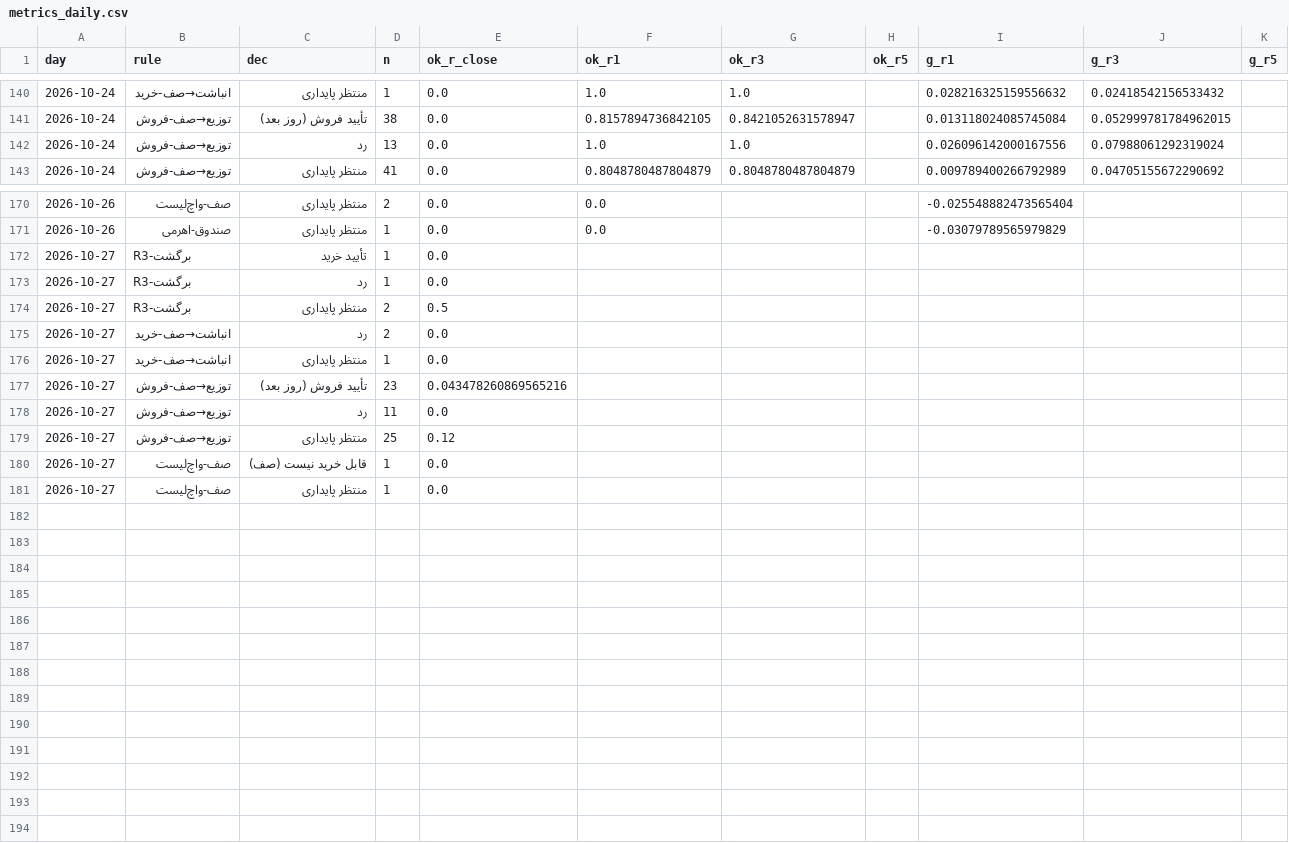
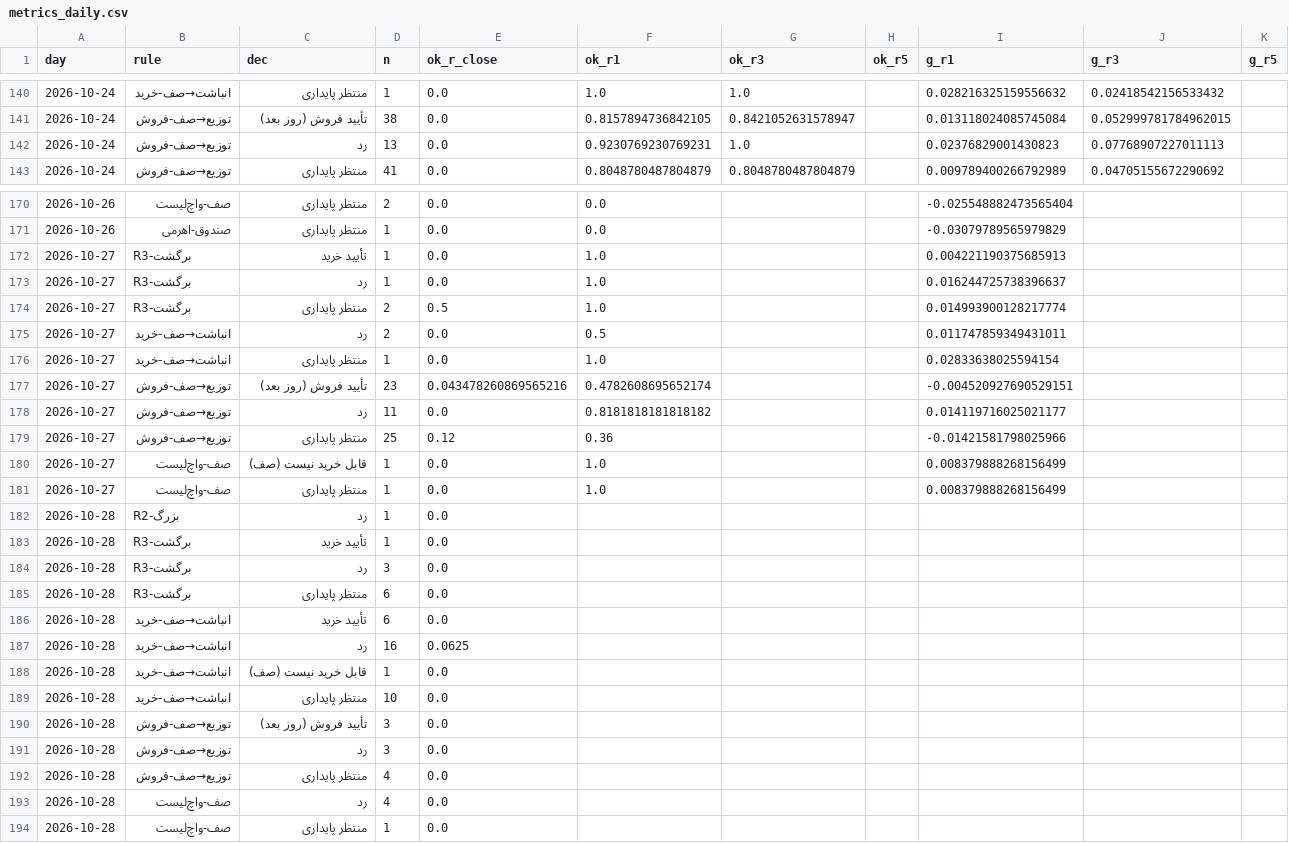
Before and after one commit to alitamizi/tse-model, a CSV file: state/metrics_daily.csv, drawn as a sheet; only a part is shown, gaps mark what is left out; the diff covers the shown part only.

```diff
--- a/state/metrics_daily.csv
+++ b/state/metrics_daily.csv
@@ -141,3 +141,3 @@ day,rule,dec,n,ok_r_close,ok_r1,ok_r3,ok_r5,g_r1,g_r3,g_r5
 2026-10-24,توزیع→صف-فروش,تأیید فروش (روز بعد),38,0.0,0.8157894736842105,0.8421052631578947,,0.013118024085745084,0.052999781784962015,
-2026-10-24,توزیع→صف-فروش,رد,13,0.0,1.0,1.0,,0.026096142000167556,0.07988061292319024,
+2026-10-24,توزیع→صف-فروش,رد,13,0.0,0.9230769230769231,1.0,,0.02376829001430823,0.07768907227011113,
 2026-10-24,توزیع→صف-فروش,منتظر پایداری,41,0.0,0.8048780487804879,0.8048780487804879,,0.009789400266792989,0.04705155672290692,
@@ -171,11 +171,24 @@ day,rule,dec,n,ok_r_close,ok_r1,ok_r3,ok_r5,g_r1,g_r3,g_r5
 2026-10-26,صندوق-اهرمی,منتظر پایداری,1,0.0,0.0,,,-0.03079789565979829,,
-2026-10-27,R3-برگشت,تأیید خرید,1,0.0,,,,,,
-2026-10-27,R3-برگشت,رد,1,0.0,,,,,,
-2026-10-27,R3-برگشت,منتظر پایداری,2,0.5,,,,,,
-2026-10-27,انباشت→صف-خرید,رد,2,0.0,,,,,,
-2026-10-27,انباشت→صف-خرید,منتظر پایداری,1,0.0,,,,,,
-2026-10-27,توزیع→صف-فروش,تأیید فروش (روز بعد),23,0.043478260869565216,,,,,,
-2026-10-27,توزیع→صف-فروش,رد,11,0.0,,,,,,
-2026-10-27,توزیع→صف-فروش,منتظر پایداری,25,0.12,,,,,,
-2026-10-27,صف-واچ‌لیست,قابل خرید نیست (صف),1,0.0,,,,,,
-2026-10-27,صف-واچ‌لیست,منتظر پایداری,1,0.0,,,,,,
+2026-10-27,R3-برگشت,تأیید خرید,1,0.0,1.0,,,0.004221190375685913,,
+2026-10-27,R3-برگشت,رد,1,0.0,1.0,,,0.016244725738396637,,
+2026-10-27,R3-برگشت,منتظر پایداری,2,0.5,1.0,,,0.014993900128217774,,
+2026-10-27,انباشت→صف-خرید,رد,2,0.0,0.5,,,0.011747859349431011,,
+2026-10-27,انباشت→صف-خرید,منتظر پایداری,1,0.0,1.0,,,0.02833638025594154,,
+2026-10-27,توزیع→صف-فروش,تأیید فروش (روز بعد),23,0.043478260869565216,0.4782608695652174,,,-0.004520927690529151,,
+2026-10-27,توزیع→صف-فروش,رد,11,0.0,0.8181818181818182,,,0.014119716025021177,,
+2026-10-27,توزیع→صف-فروش,منتظر پایداری,25,0.12,0.36,,,-0.01421581798025966,,
+2026-10-27,صف-واچ‌لیست,قابل خرید نیست (صف),1,0.0,1.0,,,0.008379888268156499,,
+2026-10-27,صف-واچ‌لیست,منتظر پایداری,1,0.0,1.0,,,0.008379888268156499,,
+2026-10-28,R2-بزرگ,رد,1,0.0,,,,,,
+2026-10-28,R3-برگشت,تأیید خرید,1,0.0,,,,,,
+2026-10-28,R3-برگشت,رد,3,0.0,,,,,,
+2026-10-28,R3-برگشت,منتظر پایداری,6,0.0,,,,,,
+2026-10-28,انباشت→صف-خرید,تأیید خرید,6,0.0,,,,,,
+2026-10-28,انباشت→صف-خرید,رد,16,0.0625,,,,,,
+2026-10-28,انباشت→صف-خرید,قابل خرید نیست (صف),1,0.0,,,,,,
+2026-10-28,انباشت→صف-خرید,منتظر پایداری,10,0.0,,,,,,
+2026-10-28,توزیع→صف-فروش,تأیید فروش (روز بعد),3,0.0,,,,,,
+2026-10-28,توزیع→صف-فروش,رد,3,0.0,,,,,,
+2026-10-28,توزیع→صف-فروش,منتظر پایداری,4,0.0,,,,,,
+2026-10-28,صف-واچ‌لیست,رد,4,0.0,,,,,,
+2026-10-28,صف-واچ‌لیست,منتظر پایداری,1,0.0,,,,,,
```
Also changed, not shown: 48 edited cells elsewhere in this file, state/five_scores.csv, 12 other files.
